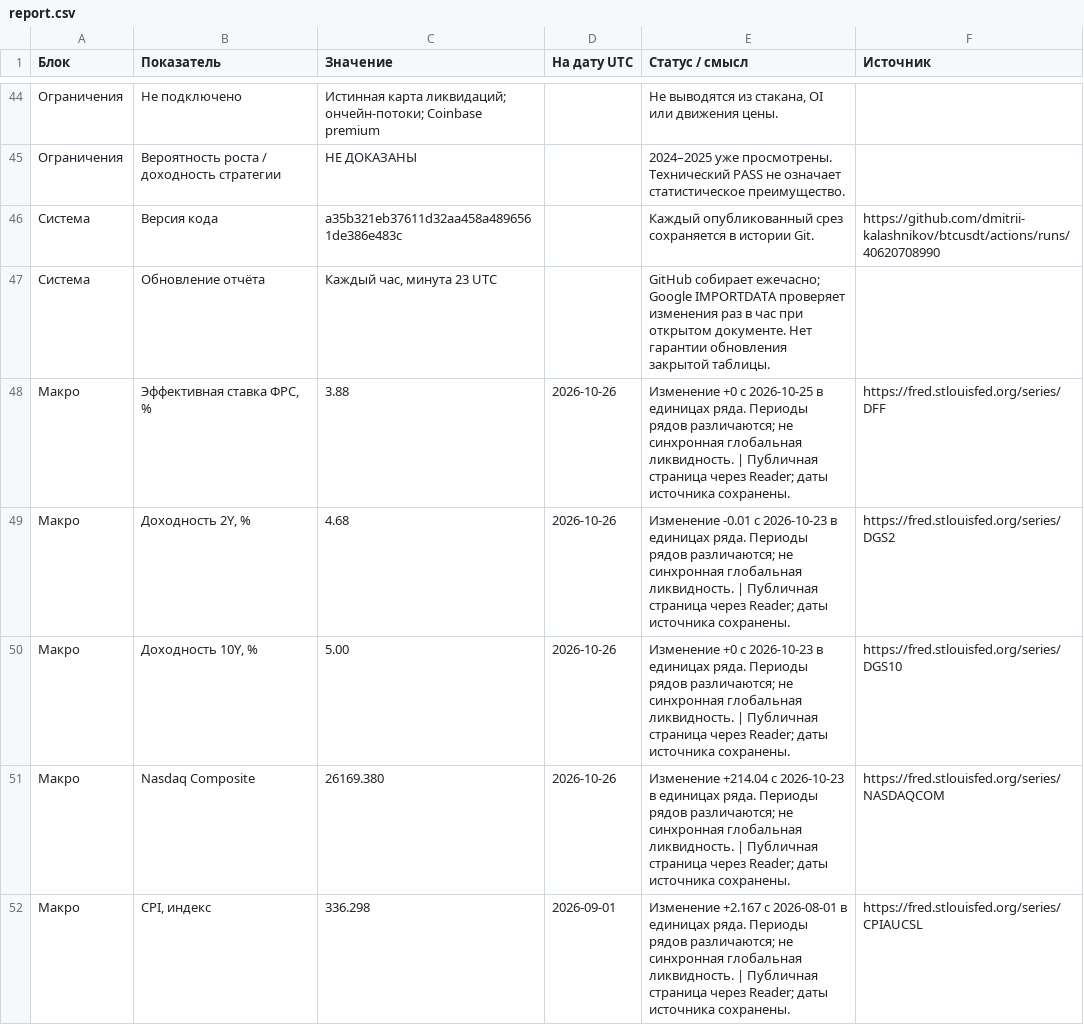
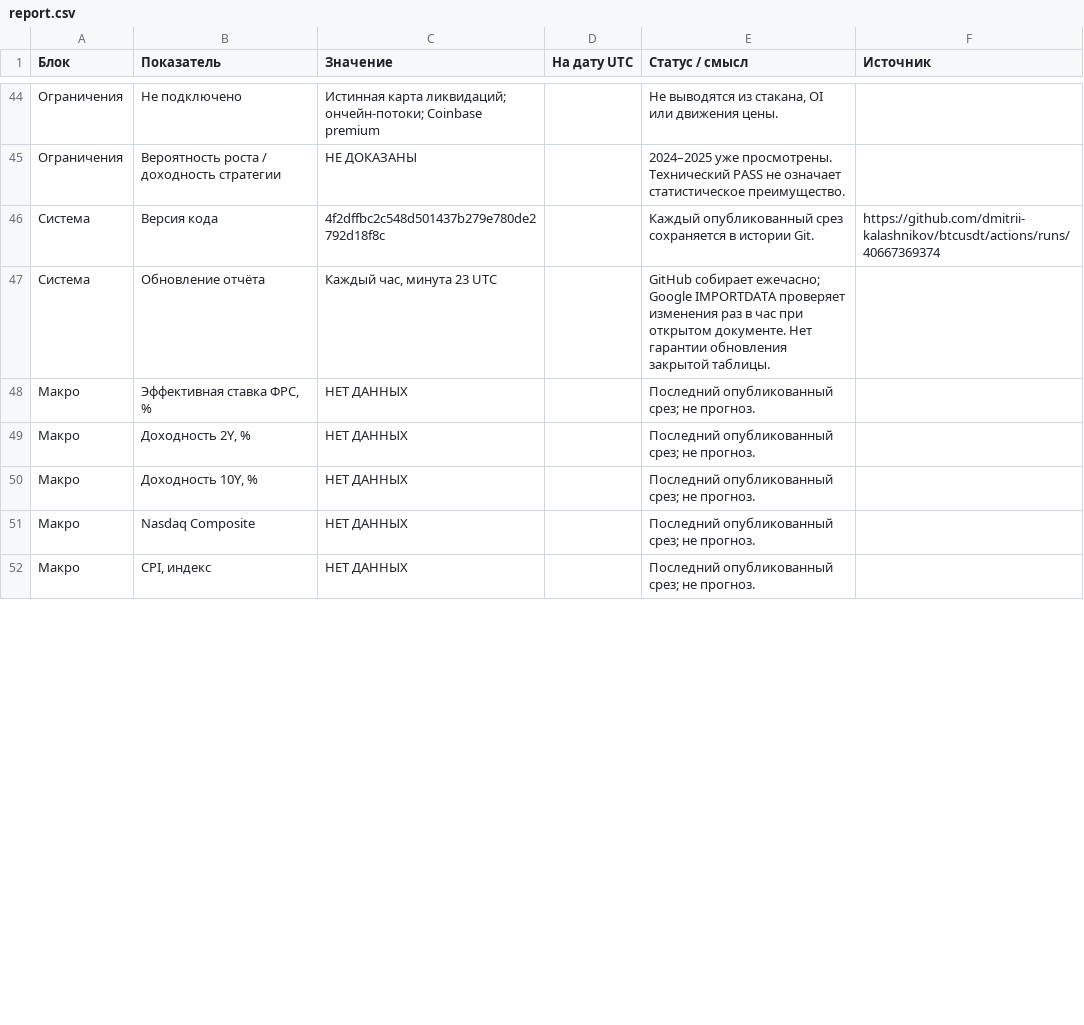
Before and after one commit to dmitrii-kalashnikov/btcusdt, a CSV file: live/report.csv, drawn as a sheet; only a part is shown, gaps mark what is left out; the diff covers the shown part only; the diff names each change by its address in the sheet, - before the commit and + after, or states it on an @@ line.

```diff
--- a/live/report.csv
+++ b/live/report.csv
-C46 (Значение): a35b321eb37611d32aa458a4896561de386e483c
+C46 (Значение): 4f2dffbc2c548d501437b279e780de2792d18f8c
-F46 (Источник): https://github.com/dmitrii-kalashnikov/btcusdt/actions/runs/40620708990
+F46 (Источник): https://github.com/dmitrii-kalashnikov/btcusdt/actions/runs/40667369374
-C48 (Значение): 3.88
+C48 (Значение): НЕТ ДАННЫХ
-D48:D51 (На дату UTC): 2026-10-26
+D48:D51 (На дату UTC): (empty)
-E48 (Статус / смысл): Изменение +0 с 2026-10-25 в единицах ряда. Периоды рядов различаются; не синхронная глобальная ликвидность. | Публичная страница через Reader; даты источника сохранены.
+E48 (Статус / смысл): Последний опубликованный срез; не прогноз.
-F48 (Источник): https://fred.stlouisfed.org/series/DFF
+F48 (Источник): (empty)
-C49 (Значение): 4.68
+C49 (Значение): НЕТ ДАННЫХ
-E49 (Статус / смысл): Изменение -0.01 с 2026-10-23 в единицах ряда. Периоды рядов различаются; не синхронная глобальная ликвидность. | Публичная страница через Reader; даты источника сохранены.
+E49 (Статус / смысл): Последний опубликованный срез; не прогноз.
-F49 (Источник): https://fred.stlouisfed.org/series/DGS2
+F49 (Источник): (empty)
-C50 (Значение): 5.00
+C50 (Значение): НЕТ ДАННЫХ
-E50 (Статус / смысл): Изменение +0 с 2026-10-23 в единицах ряда. Периоды рядов различаются; не синхронная глобальная ликвидность. | Публичная страница через Reader; даты источника сохранены.
+E50 (Статус / смысл): Последний опубликованный срез; не прогноз.
-F50 (Источник): https://fred.stlouisfed.org/series/DGS10
+F50 (Источник): (empty)
-C51 (Значение): 26169.380
+C51 (Значение): НЕТ ДАННЫХ
-E51 (Статус / смысл): Изменение +214.04 с 2026-10-23 в единицах ряда. Периоды рядов различаются; не синхронная глобальная ликвидность. | Публичная страница через Reader; даты источника сохранены.
+E51 (Статус / смысл): Последний опубликованный срез; не прогноз.
-F51 (Источник): https://fred.stlouisfed.org/series/NASDAQCOM
+F51 (Источник): (empty)
-C52 (Значение): 336.298
+C52 (Значение): НЕТ ДАННЫХ
-D52 (На дату UTC): 2026-09-01
+D52 (На дату UTC): (empty)
-E52 (Статус / смысл): Изменение +2.167 с 2026-08-01 в единицах ряда. Периоды рядов различаются; не синхронная глобальная ликвидность. | Публичная страница через Reader; даты источника сохранены.
+E52 (Статус / смысл): Последний опубликованный срез; не прогноз.
-F52 (Источник): https://fred.stlouisfed.org/series/CPIAUCSL
+F52 (Источник): (empty)
```
Also changed, not shown: 95 edited cells elsewhere in this file, 1 other file.
